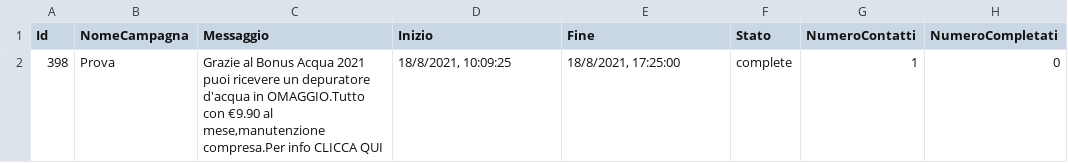
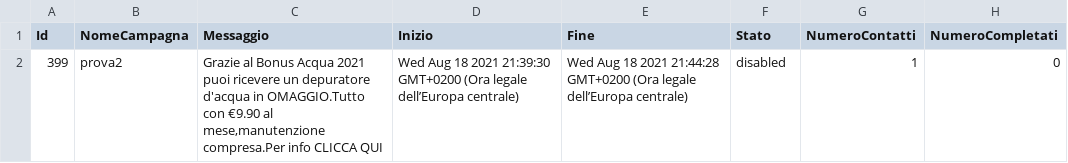
Before and after one commit to giovannitorsello/BroadcastMessageAdvertising, a CSV file: cache/campaign.csv, drawn as a sheet.

```diff
--- a/cache/campaign.csv
+++ b/cache/campaign.csv
@@ -1,2 +1,2 @@
 Id;NomeCampagna;Messaggio;Inizio;Fine;Stato;NumeroContatti;NumeroCompletati
-398;Prova;Grazie al Bonus Acqua 2021 puoi ricevere un depuratore d'acqua in OMAGGIO.Tutto con €9.90 al mese,manutenzione compresa.Per info CLICCA QUI;18/8/2021, 10:09:25;18/8/2021, 17:25:00;complete;1;0
+399;prova2;Grazie al Bonus Acqua 2021 puoi ricevere un depuratore d'acqua in OMAGGIO.Tutto con €9.90 al mese,manutenzione compresa.Per info CLICCA QUI;Wed Aug 18 2021 21:39:30 GMT+0200 (Ora legale dell’Europa centrale);Wed Aug 18 2021 21:44:28 GMT+0200 (Ora legale dell’Europa centrale);disabled;1;0
```
Also changed, not shown: 3 other files.
